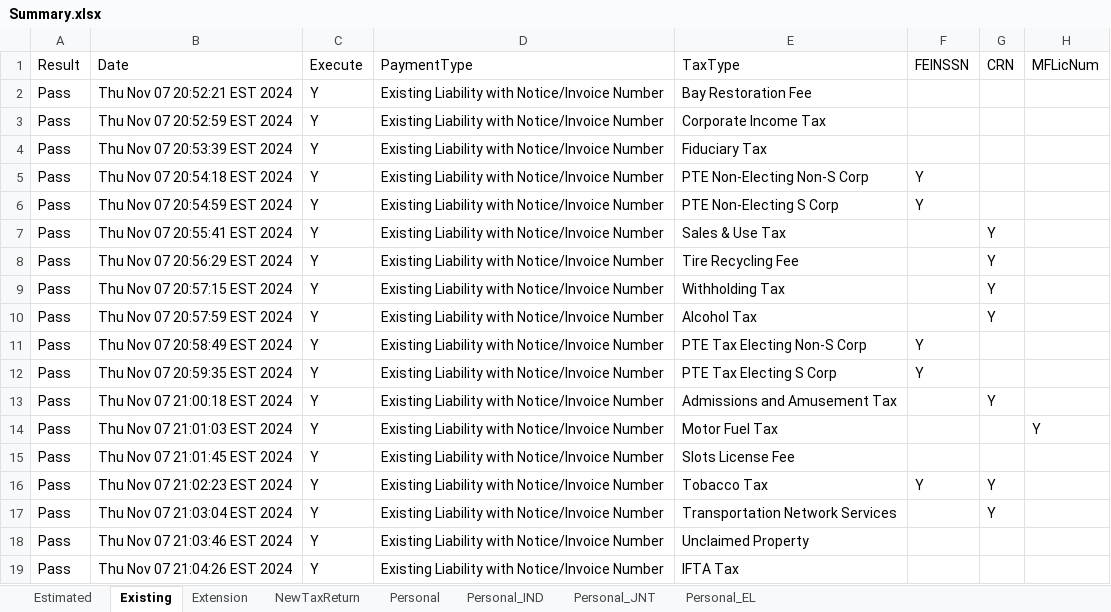
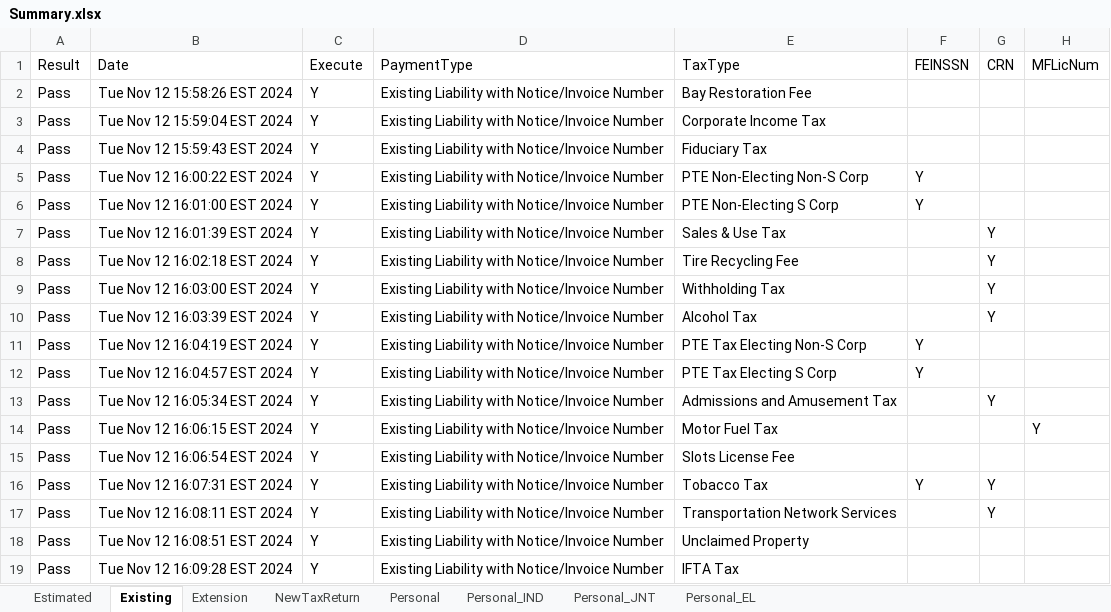
Before and after one commit to dcusend/VPS-Katalon, an Excel workbook: KatalonData/RADTestData/Summary.xlsx, sheet Existing, drawn as a sheet; values as stored, in another font and other column widths than the file's, no borders; the diff names each change by its address in the sheet, - before the commit and + after, or states it on an @@ line.

```diff
--- a/KatalonData/RADTestData/Summary.xlsx (sheet Existing)
+++ b/KatalonData/RADTestData/Summary.xlsx (sheet Existing)
-B2 (Date): Thu Nov 07 20:52:21 EST 2024
+B2 (Date): Tue Nov 12 15:58:26 EST 2024
-B3 (Date): Thu Nov 07 20:52:59 EST 2024
+B3 (Date): Tue Nov 12 15:59:04 EST 2024
-B4 (Date): Thu Nov 07 20:53:39 EST 2024
+B4 (Date): Tue Nov 12 15:59:43 EST 2024
-B5 (Date): Thu Nov 07 20:54:18 EST 2024
+B5 (Date): Tue Nov 12 16:00:22 EST 2024
-B6 (Date): Thu Nov 07 20:54:59 EST 2024
+B6 (Date): Tue Nov 12 16:01:00 EST 2024
-B7 (Date): Thu Nov 07 20:55:41 EST 2024
+B7 (Date): Tue Nov 12 16:01:39 EST 2024
-B8 (Date): Thu Nov 07 20:56:29 EST 2024
+B8 (Date): Tue Nov 12 16:02:18 EST 2024
-B9 (Date): Thu Nov 07 20:57:15 EST 2024
+B9 (Date): Tue Nov 12 16:03:00 EST 2024
-B10 (Date): Thu Nov 07 20:57:59 EST 2024
+B10 (Date): Tue Nov 12 16:03:39 EST 2024
-B11 (Date): Thu Nov 07 20:58:49 EST 2024
+B11 (Date): Tue Nov 12 16:04:19 EST 2024
-B12 (Date): Thu Nov 07 20:59:35 EST 2024
+B12 (Date): Tue Nov 12 16:04:57 EST 2024
-B13 (Date): Thu Nov 07 21:00:18 EST 2024
+B13 (Date): Tue Nov 12 16:05:34 EST 2024
-B14 (Date): Thu Nov 07 21:01:03 EST 2024
+B14 (Date): Tue Nov 12 16:06:15 EST 2024
-B15 (Date): Thu Nov 07 21:01:45 EST 2024
+B15 (Date): Tue Nov 12 16:06:54 EST 2024
-B16 (Date): Thu Nov 07 21:02:23 EST 2024
+B16 (Date): Tue Nov 12 16:07:31 EST 2024
-B17 (Date): Thu Nov 07 21:03:04 EST 2024
+B17 (Date): Tue Nov 12 16:08:11 EST 2024
-B18 (Date): Thu Nov 07 21:03:46 EST 2024
+B18 (Date): Tue Nov 12 16:08:51 EST 2024
-B19 (Date): Thu Nov 07 21:04:26 EST 2024
+B19 (Date): Tue Nov 12 16:09:28 EST 2024
```
Also changed, not shown: sheet NewTaxReturn, sheet Personal_JNT, sheet Personal_IND, sheet Extension, sheet Estimated, sheet Personal_EL, KatalonData/RADTestData/EL-NumberValidation.xlsx, KatalonData/RADTestData/EmailNoMatch.xlsx, 47 other files.
